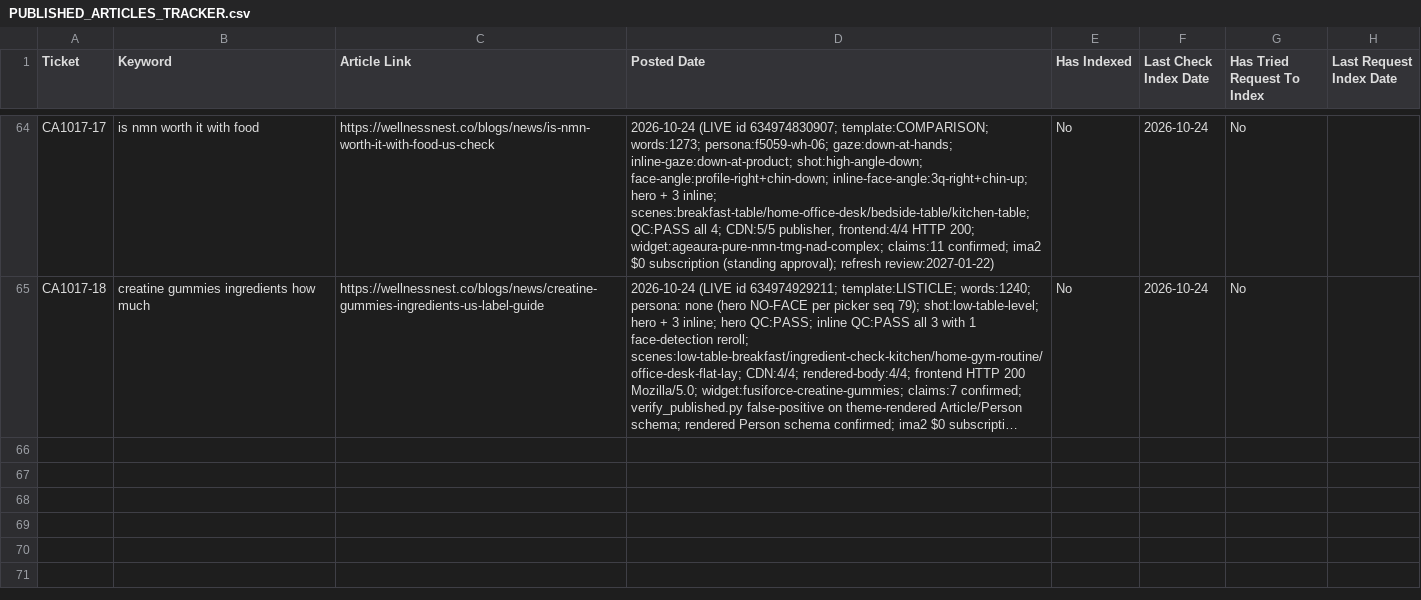
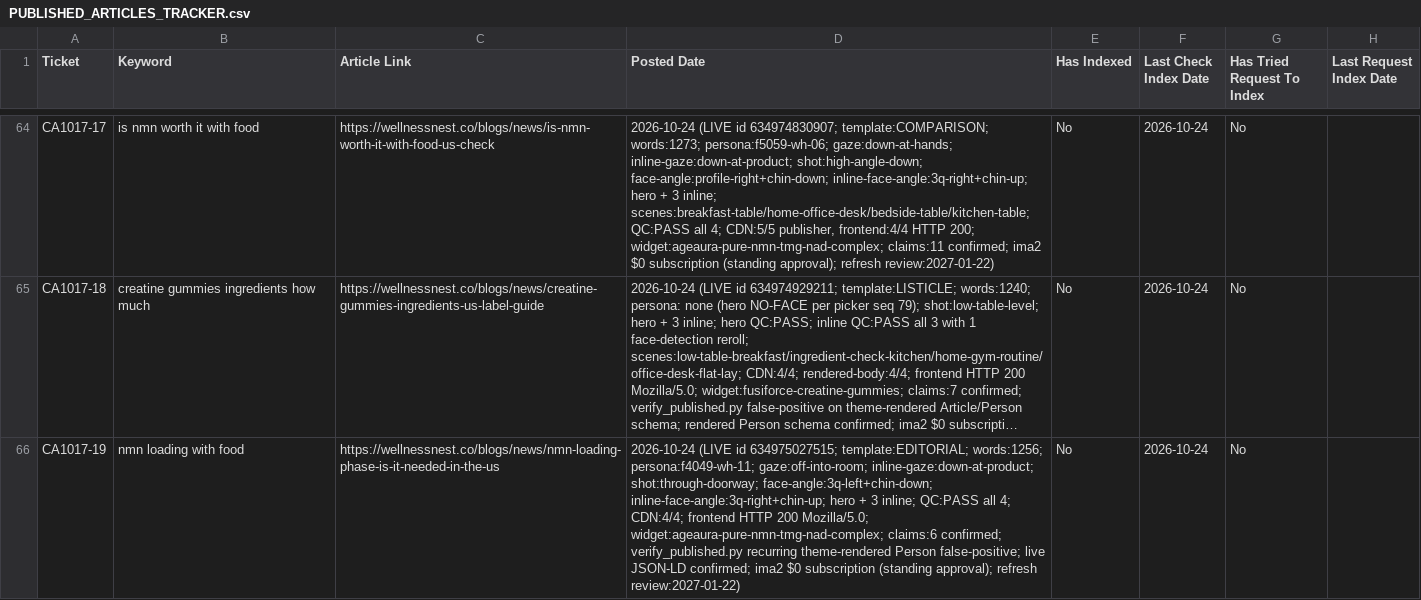
Before and after one commit to tuanquang269/genseo, a CSV file: PUBLISHED_ARTICLES_TRACKER.csv, drawn as a sheet; only a part is shown, gaps mark what is left out; long unchanged cells end in …; the diff names each change by its address in the sheet, - before the commit and + after, or states it on an @@ line.

```diff
--- a/PUBLISHED_ARTICLES_TRACKER.csv
+++ b/PUBLISHED_ARTICLES_TRACKER.csv
+row 66: CA1017-19 | nmn loading with food | https://wellnessnest.co/blogs/news/nmn-loading-phase-is-it-needed-in-the-us | 2026-10-24 (LIVE id 634975027515; template:EDITORIAL; words:1256; persona:f4049-wh-11; gaze:off-into-room; inline-gaze:down-at-product; shot:through-doorway; face-angle:3q-left+chin-down; inline-face-angle:3q-right+chin-up; hero + 3 inline; QC:PASS all 4; CDN:4/4; frontend HTTP 200 Mozilla/5.0; widget:ageaura-pure-nmn-tmg-nad-complex; claims:6 confirmed; verify_published.py recurring theme-rendered Person false-positive; live JSON-LD confirmed; ima2 $0 subscription (standing approval); refresh review:2027-01-22) | No | 2026-10-24 | No
```
Also changed, not shown: 4 other files.
